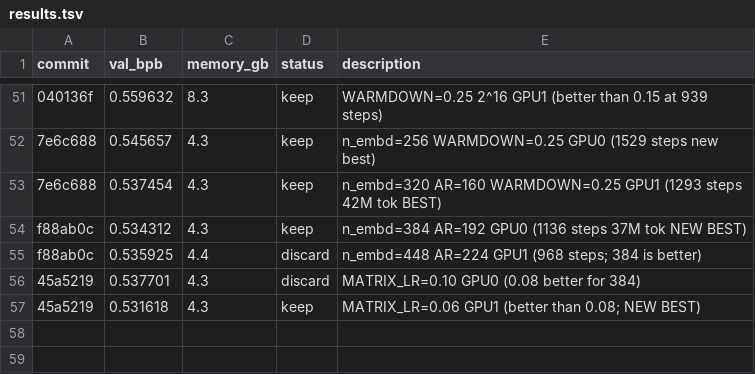
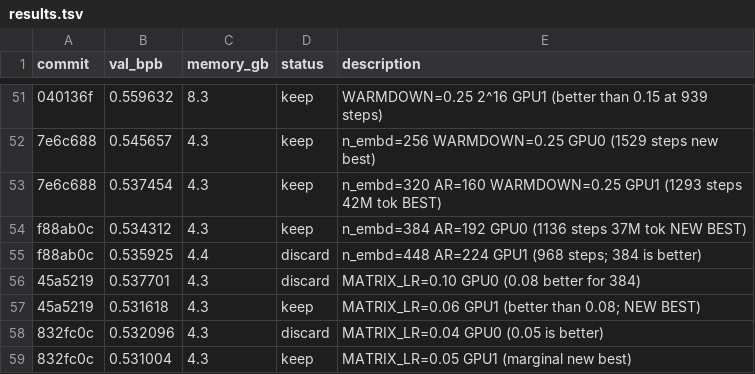
Before and after one commit to chauhang/autoresearch-linux-rtx, a TSV file: results.tsv, drawn as a sheet; only a part is shown, gaps mark what is left out.

Commit message:
advance: MATRIX_LR=0.05 best for n_embd=384 (val_bpb=0.5310)

```diff
--- a/results.tsv
+++ b/results.tsv
@@ -57 +57,3 @@ f88ab0c	0.535925	4.4	discard	n_embd=448 AR=224 GPU1 (968 steps; 384 is better)
 45a5219	0.531618	4.3	keep	MATRIX_LR=0.06 GPU1 (better than 0.08; NEW BEST)
+832fc0c	0.532096	4.3	discard	MATRIX_LR=0.04 GPU0 (0.05 is better)
+832fc0c	0.531004	4.3	keep	MATRIX_LR=0.05 GPU1 (marginal new best)
```
Also changed, not shown: 1 other file.
